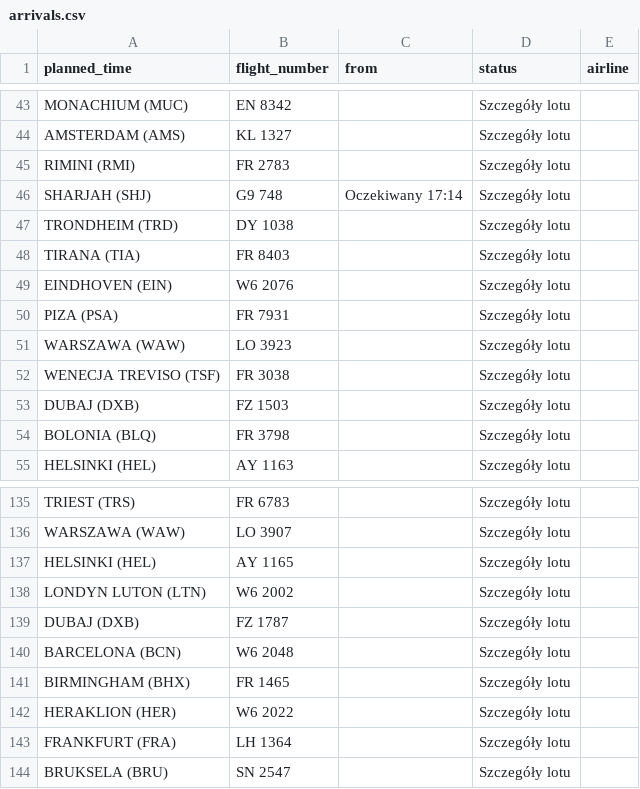
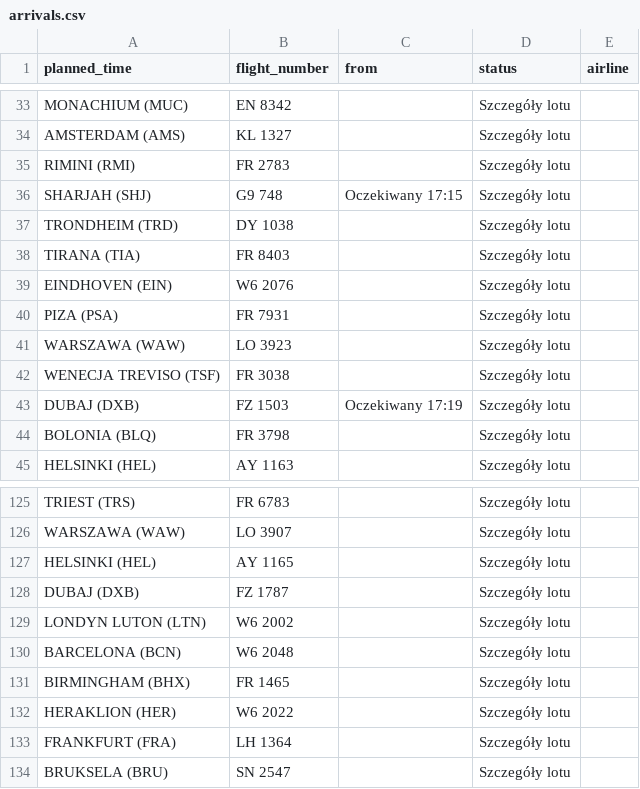
Before and after one commit to przemyslawbaran2993-droid/codex-test, a CSV file: data/arrivals.csv, drawn as a sheet; only a part is shown, gaps mark what is left out; the diff covers the shown part only.

```diff
--- a/data/arrivals.csv
+++ b/data/arrivals.csv
@@ -45,3 +35,3 @@ AMSTERDAM (AMS);KL 1327;;Szczegóły lotu;
 RIMINI (RMI);FR 2783;;Szczegóły lotu;
-SHARJAH (SHJ);G9 748;Oczekiwany 17:14;Szczegóły lotu;
+SHARJAH (SHJ);G9 748;Oczekiwany 17:15;Szczegóły lotu;
 TRONDHEIM (TRD);DY 1038;;Szczegóły lotu;
@@ -52,3 +42,3 @@ WARSZAWA (WAW);LO 3923;;Szczegóły lotu;
 WENECJA TREVISO (TSF);FR 3038;;Szczegóły lotu;
-DUBAJ (DXB);FZ 1503;;Szczegóły lotu;
+DUBAJ (DXB);FZ 1503;Oczekiwany 17:19;Szczegóły lotu;
 BOLONIA (BLQ);FR 3798;;Szczegóły lotu;
@@ -137,4 +127,4 @@ WARSZAWA (WAW);LO 3907;;Szczegóły lotu;
 HELSINKI (HEL);AY 1165;;Szczegóły lotu;
+DUBAJ (DXB);FZ 1787;;Szczegóły lotu;
 LONDYN LUTON (LTN);W6 2002;;Szczegóły lotu;
-DUBAJ (DXB);FZ 1787;;Szczegóły lotu;
 BARCELONA (BCN);W6 2048;;Szczegóły lotu;
```
Also changed, not shown: 10 removed rows and 16 edited cells elsewhere in this file.
